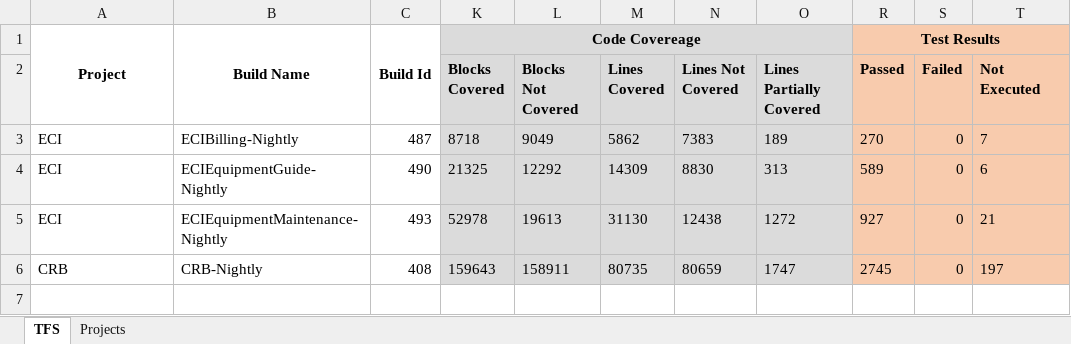
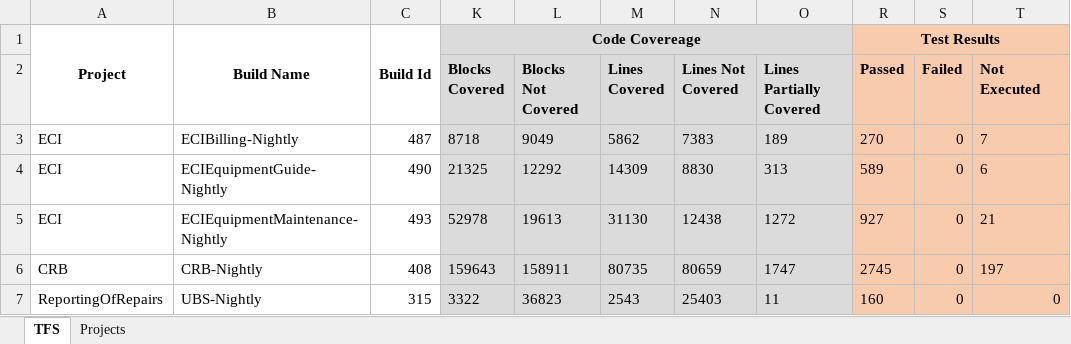
Before and after one commit to chuahansumit/Util, an Excel workbook: TFS_CodeCoverage_TestResults.xlsm, sheet TFS, drawn as a sheet; values as stored, in another font and other column widths than the file's, no borders; the diff names each change by its address in the sheet, - before the commit and + after, or states it on an @@ line.

Commit message:
test

```diff
--- a/TFS_CodeCoverage_TestResults.xlsm (sheet TFS)
+++ b/TFS_CodeCoverage_TestResults.xlsm (sheet TFS)
+row 7: ReportingOfRepairs | UBS-Nightly | 315 | 3322 | 36823 | 2543 | 25403 | 11 | 160 | 0 | 0
```
Also changed, not shown: hidden cells.
